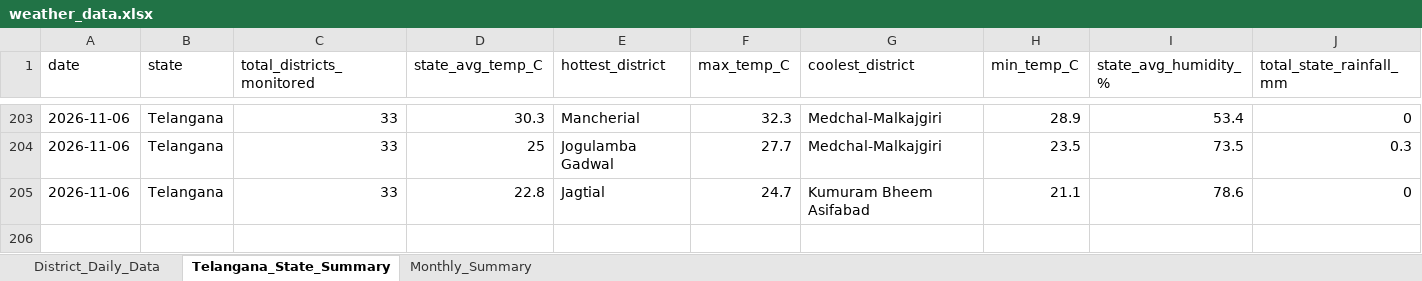
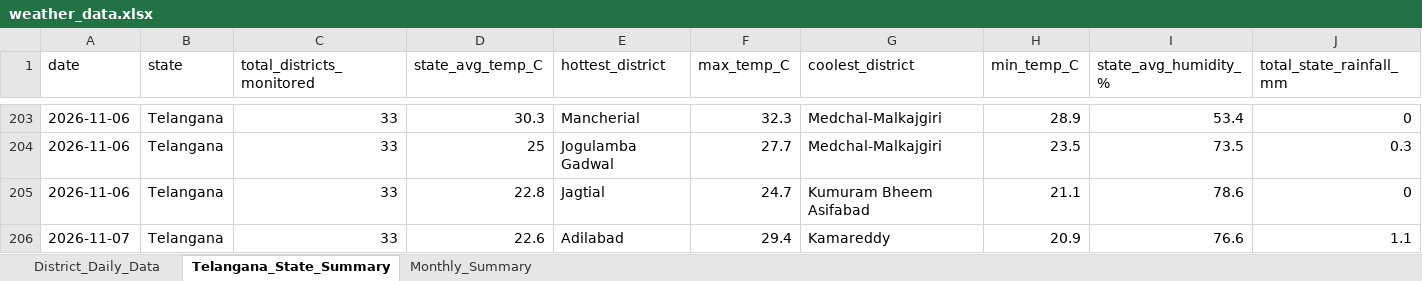
Before and after one commit to molakasohan/weather-analytics, an Excel workbook: data/weather_data.xlsx, sheet Telangana_State_Summary, drawn as a sheet; only a part is shown, gaps mark what is left out; values as stored, in another font and other column widths than the file's, no borders; rows hold the shown columns only; the diff names each change by its address in the sheet, - before the commit and + after, or states it on an @@ line.

```diff
--- a/data/weather_data.xlsx (sheet Telangana_State_Summary)
+++ b/data/weather_data.xlsx (sheet Telangana_State_Summary)
+row 206: 2026-11-07 | Telangana | 33 | 22.6 | Adilabad | 29.4 | Kamareddy | 20.9 | 76.6 | 1.1
```
Also changed, not shown: sheet District_Daily_Data, sheet Monthly_Summary, 4 other files.
